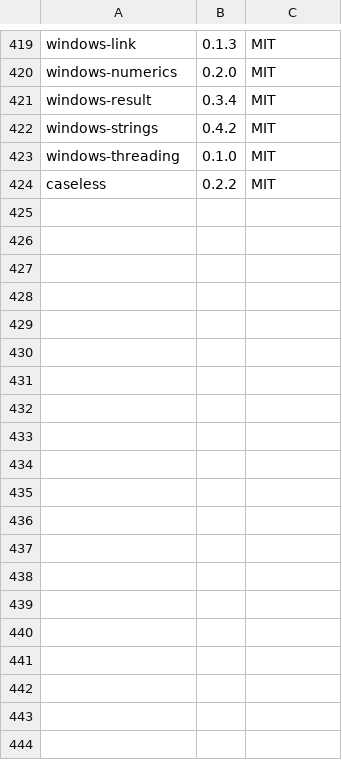
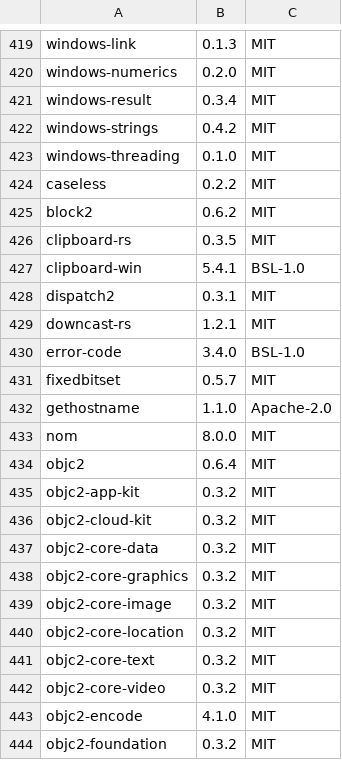
Before and after one commit to coolplayagent/into-markdown, a TSV file: third_party/licenses/rust-lock.tsv, drawn as a sheet; only a part is shown, gaps mark what is left out; the diff covers the shown part only; the diff names each change by its address in the sheet, - before the commit and + after, or states it on an @@ line.

```diff
--- a/third_party/licenses/rust-lock.tsv
+++ b/third_party/licenses/rust-lock.tsv
+row 425: block2 | 0.6.2 | MIT
+row 426: clipboard-rs | 0.3.5 | MIT
+row 427: clipboard-win | 5.4.1 | BSL-1.0
+row 428: dispatch2 | 0.3.1 | MIT
+row 429: downcast-rs | 1.2.1 | MIT
+row 430: error-code | 3.4.0 | BSL-1.0
+row 431: fixedbitset | 0.5.7 | MIT
+row 432: gethostname | 1.1.0 | Apache-2.0
+row 433: nom | 8.0.0 | MIT
+row 434: objc2 | 0.6.4 | MIT
+row 435: objc2-app-kit | 0.3.2 | MIT
+row 436: objc2-cloud-kit | 0.3.2 | MIT
+row 437: objc2-core-data | 0.3.2 | MIT
+row 438: objc2-core-graphics | 0.3.2 | MIT
+row 439: objc2-core-image | 0.3.2 | MIT
+row 440: objc2-core-location | 0.3.2 | MIT
+row 441: objc2-core-text | 0.3.2 | MIT
+row 442: objc2-core-video | 0.3.2 | MIT
+row 443: objc2-encode | 4.1.0 | MIT
+row 444: objc2-foundation | 0.3.2 | MIT
```
Also changed, not shown: 26 added rows elsewhere in this file, 40 other files.
